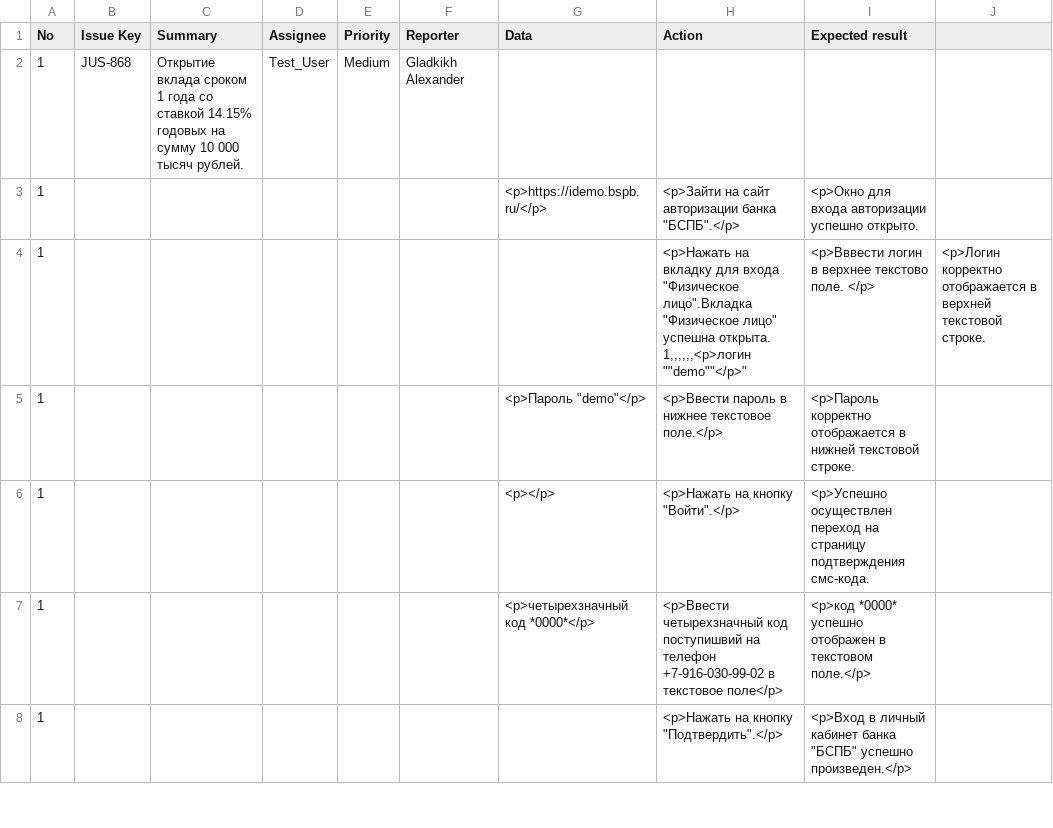
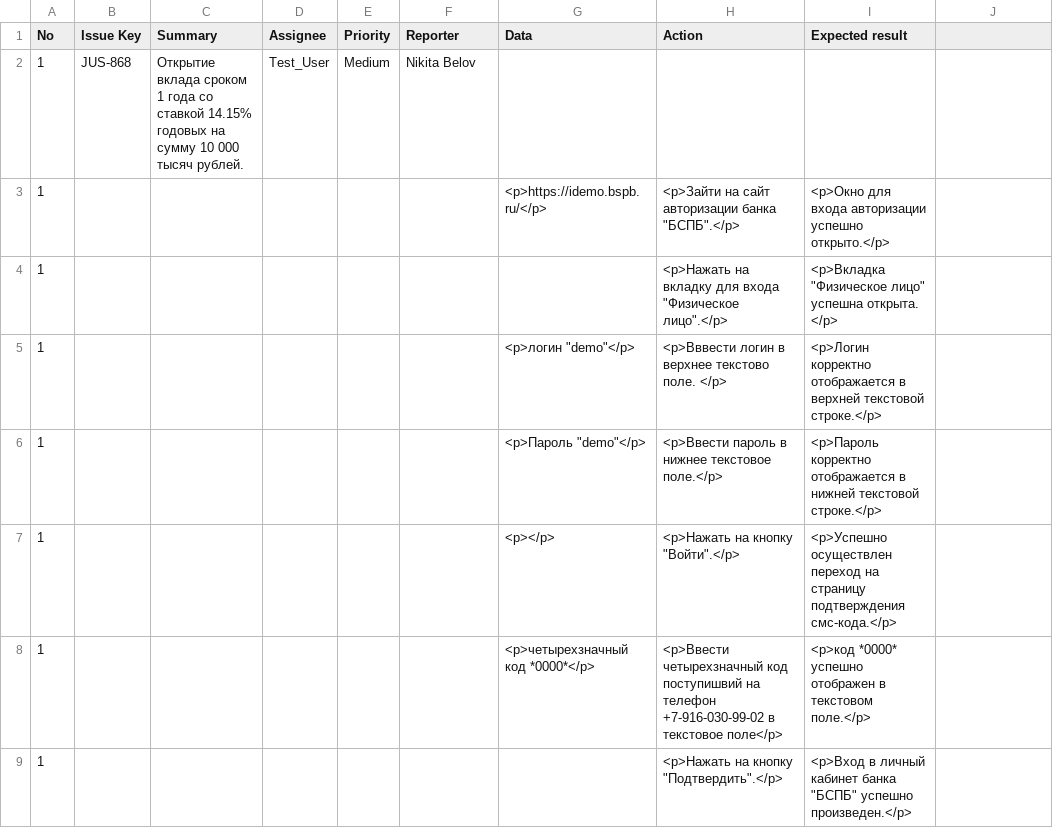
Before and after one commit to gladkikh1996/Portfolio, a CSV file: test_cases/TestCase_Step 3.csv, drawn as a sheet; only a part is shown.

```diff
--- a/test_cases/TestCase_Step 3.csv
+++ b/test_cases/TestCase_Step 3.csv
@@ -1,8 +1,8 @@
 No,Issue Key,Summary,Assignee,Priority,Reporter,Data,Action,Expected result
-1,JUS-868,Открытие вклада сроком 1 года со ставкой 14.15% годовых на сумму 10 000 тысяч рублей.,Test_User,Medium,Gladkikh Alexander,,,
-1,,,,,,<p>https://idemo.bspb.ru/</p>,"<p>Зайти на сайт авторизации банка ""БСПБ"".</p>",<p>Окно для входа авторизации успешно открыто.
-1,,,,,,,"<p>Нажать на вкладку для входа ""Физическое лицо"".Вкладка ""Физическое лицо"" успешна открыта.
-1,,,,,,"<p>логин ""demo""</p>",<p>Вввести логин в верхнее текстово поле. </p>,<p>Логин корректно отображается в верхней текстовой строке.
-1,,,,,,"<p>Пароль ""demo""</p>",<p>Ввести пароль в нижнее текстовое поле.</p>,<p>Пароль корректно отображается в нижней текстовой строке.
-1,,,,,,<p></p>,"<p>Нажать на кнопку ""Войти"".</p>",<p>Успешно осуществлен переход на страницу подтверждения смс-кода.
+1,JUS-868,Открытие вклада сроком 1 года со ставкой 14.15% годовых на сумму 10 000 тысяч рублей.,Test_User,Medium,Nikita Belov,,,
+1,,,,,,<p>https://idemo.bspb.ru/</p>,"<p>Зайти на сайт авторизации банка ""БСПБ"".</p>",<p>Окно для входа авторизации успешно открыто.</p>
+1,,,,,,,"<p>Нажать на вкладку для входа ""Физическое лицо"".</p>","<p>Вкладка ""Физическое лицо"" успешна открыта. </p>"
+1,,,,,,"<p>логин ""demo""</p>",<p>Вввести логин в верхнее текстово поле. </p>,<p>Логин корректно отображается в верхней текстовой строке.</p>
+1,,,,,,"<p>Пароль ""demo""</p>",<p>Ввести пароль в нижнее текстовое поле.</p>,<p>Пароль корректно отображается в нижней текстовой строке.</p>
+1,,,,,,<p></p>,"<p>Нажать на кнопку ""Войти"".</p>",<p>Успешно осуществлен переход на страницу подтверждения смс-кода.</p>
 1,,,,,,<p>четырехзначный код *0000*</p>,<p>Ввести четырехзначный код поступишвий на телефон +7-916-030-99-02 в текстовое поле</p>,<p>код *0000* успешно отображен в текстовом поле.</p>
```
Also changed, not shown: 2 other files.
